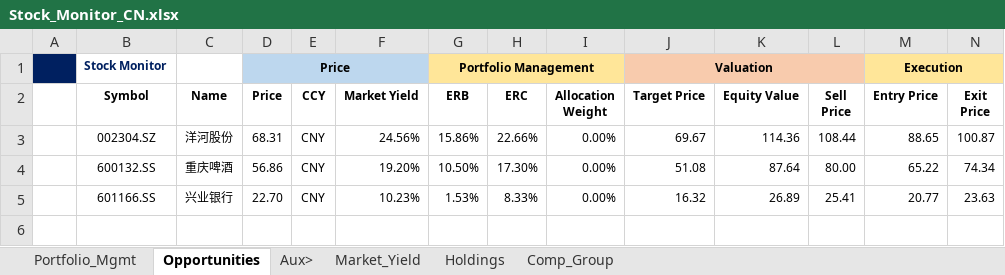
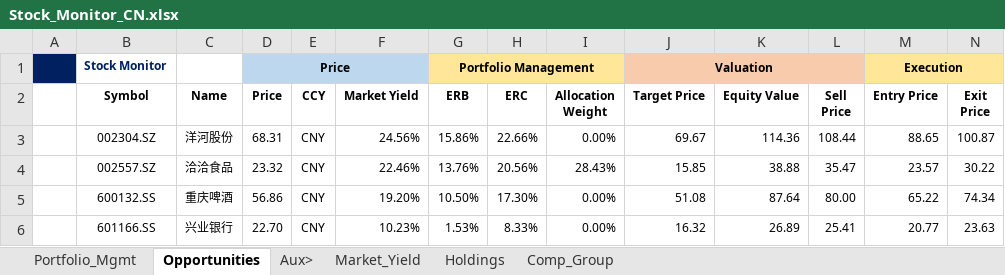
Before and after one commit to JerryChenz/Invest_Proc_1, an Excel workbook: financial_models/Stock_Monitor_CN.xlsx, sheet Opportunities, drawn as a sheet; only a part is shown; values as stored, in another font and other column widths than the file's, no borders; conditional formats not drawn; rows hold the shown columns only; the diff names each change by its address in the sheet, - before the commit and + after, or states it on an @@ line.

Commit message:
Updated Models and Monitors

```diff
--- a/financial_models/Stock_Monitor_CN.xlsx (sheet Opportunities)
+++ b/financial_models/Stock_Monitor_CN.xlsx (sheet Opportunities)
+row 4:  | 002557.SZ | 洽洽食品 | 23.32 | CNY | 22.46% | 13.76% | 20.56% | 28.43% | 15.85 | 38.88 | 35.47 | 23.57 | 30.22
```
Also changed, not shown: sheet Portfolio_Mgmt, financial_models/Stock_Monitor_INT.xlsx, financial_models/opportunities/002304.SZ_Valuation.xlsx, 1 other file.
